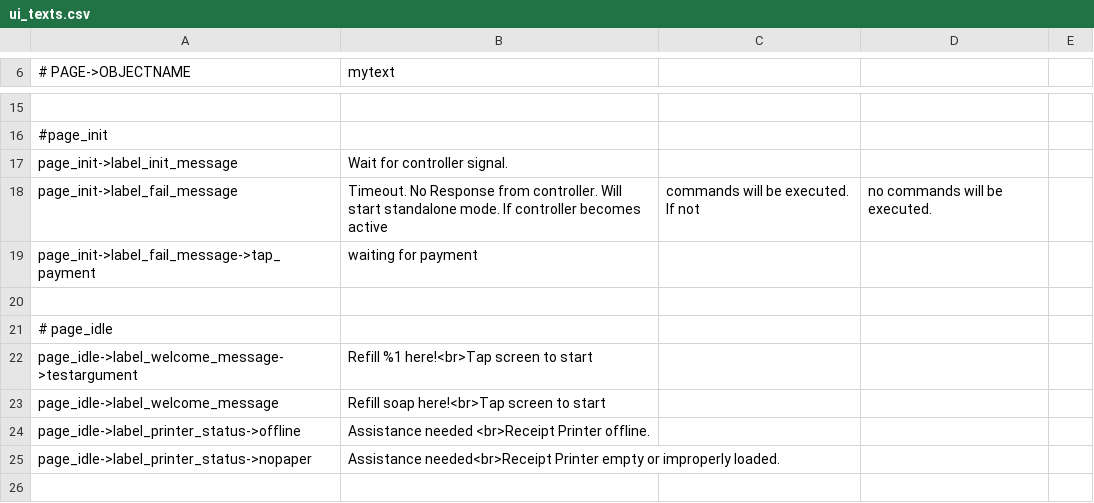
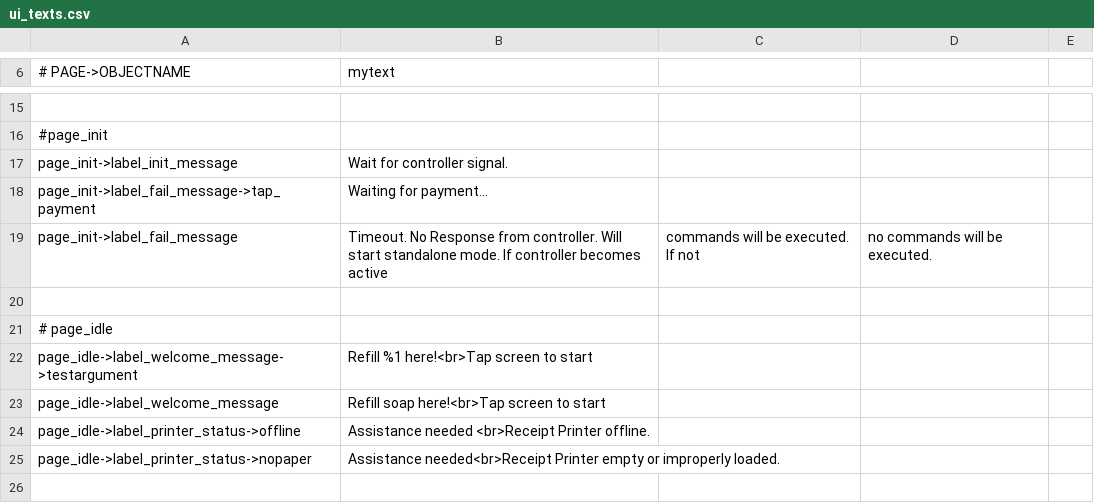
Before and after one commit to opensoapstand/station_computer, a CSV file: ui/references/templates/default/ui_texts.csv, drawn as a sheet; only a part is shown, gaps mark what is left out.

Commit message:
Tap page init with ui message

```diff
--- a/ui/references/templates/default/ui_texts.csv
+++ b/ui/references/templates/default/ui_texts.csv
@@ -17,4 +17,4 @@
 page_init->label_init_message,Wait for controller signal.
+page_init->label_fail_message->tap_payment,Waiting for payment...
 page_init->label_fail_message,Timeout. No Response from controller. Will start standalone mode. If controller becomes active, commands will be executed. If not, no commands will be executed.
-page_init->label_fail_message->tap_payment,waiting for payment
 
```
Also changed, not shown: 2 other files.
